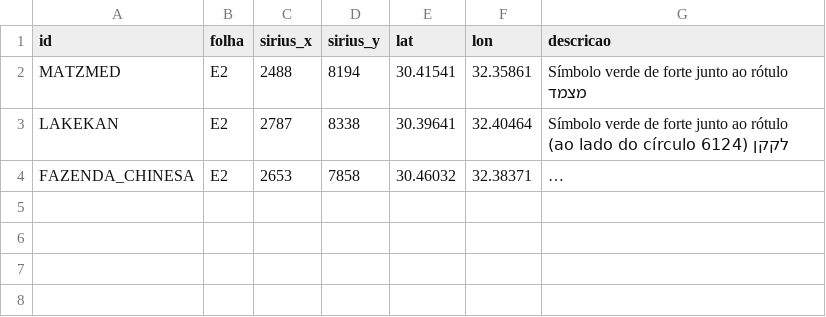
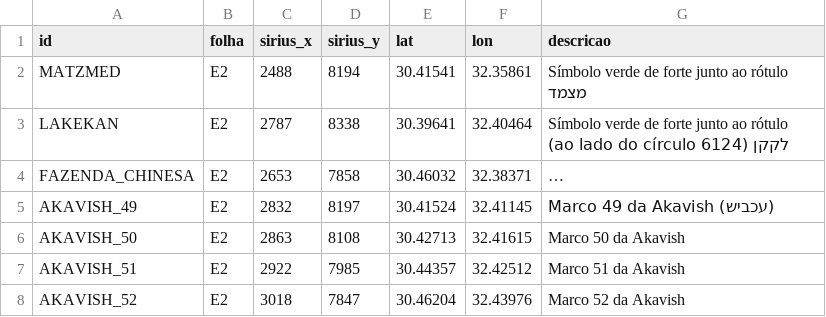
Before and after one commit to BRVCapBlueGEM/Minhas-pesquisas, a CSV file: 09-steel-jacket/sirius/pontos_sirius_convertidos.csv, drawn as a sheet; only a part is shown; long unchanged cells end in …; the diff covers the shown part only; the diff names each change by its address in the sheet, - before the commit and + after, or states it on an @@ line.

```diff
--- a/09-steel-jacket/sirius/pontos_sirius_convertidos.csv
+++ b/09-steel-jacket/sirius/pontos_sirius_convertidos.csv
+row 5: AKAVISH_49 | E2 | 2832 | 8197 | 30.41524 | 32.41145 | Marco 49 da Akavish (עכביש)
+row 6: AKAVISH_50 | E2 | 2863 | 8108 | 30.42713 | 32.41615 | Marco 50 da Akavish
+row 7: AKAVISH_51 | E2 | 2922 | 7985 | 30.44357 | 32.42512 | Marco 51 da Akavish
+row 8: AKAVISH_52 | E2 | 3018 | 7847 | 30.46204 | 32.43976 | Marco 52 da Akavish
```
Also changed, not shown: 3 added rows elsewhere in this file, 09-steel-jacket/pontos/pontos.csv, 09-steel-jacket/sirius/pontos_sirius_px.csv, 3 other files.
